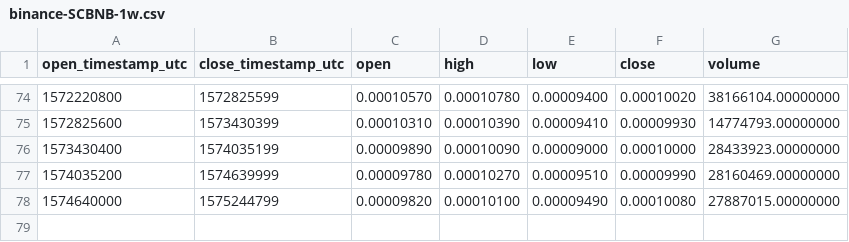
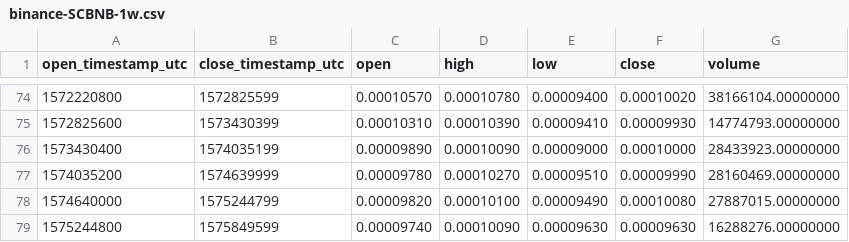
Before and after one commit to cryptobigbro/binance-SCBNB, a CSV file: binance-SCBNB-1w.csv, drawn as a sheet; only a part is shown, gaps mark what is left out.

```diff
--- a/binance-SCBNB-1w.csv
+++ b/binance-SCBNB-1w.csv
@@ -78 +78,2 @@ open_timestamp_utc,close_timestamp_utc,open,high,low,close,volume
 1574640000,1575244799,0.00009820,0.00010100,0.00009490,0.00010080,27887015.00000000
+1575244800,1575849599,0.00009740,0.00010090,0.00009630,0.00009630,16288276.00000000
```
Also changed, not shown: binance-SCBNB-1d.csv, binance-SCBNB-1h.csv.
